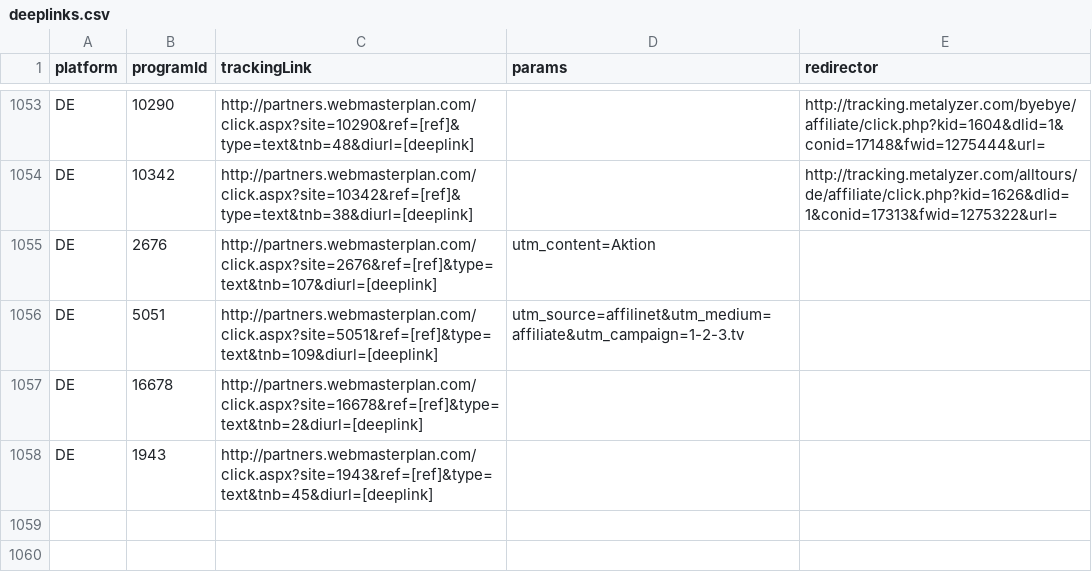
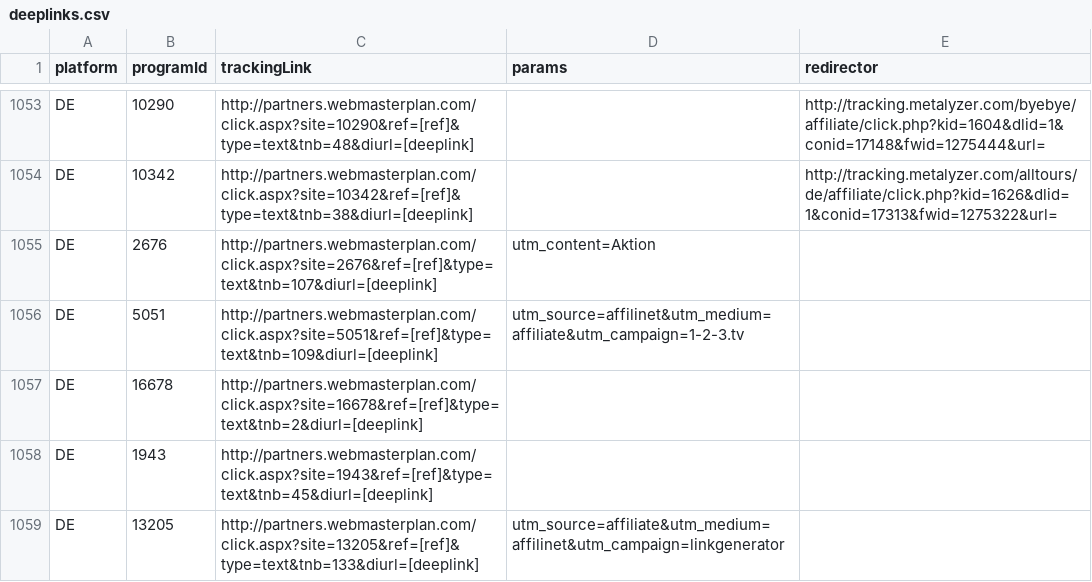
Before and after one commit to affilinet/browser-webextension-publisher, a CSV file: resources/deeplinks.csv, drawn as a sheet; only a part is shown, gaps mark what is left out; the diff names each change by its address in the sheet, - before the commit and + after, or states it on an @@ line.

Commit message:
update deeplinks CSV
RN-Ticket 180320-000224

```diff
--- a/resources/deeplinks.csv
+++ b/resources/deeplinks.csv
+row 1059: DE | 13205 | http://partners.webmasterplan.com/click.aspx?site=13205&ref=[ref]&type=text&tnb=133&diurl=[deeplink] | utm_source=affiliate&utm_medium=affilinet&utm_campaign=linkgenerator
```
